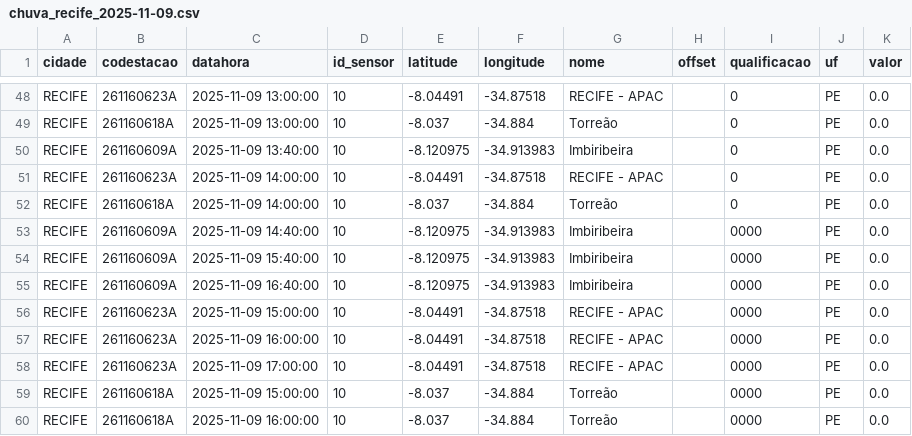
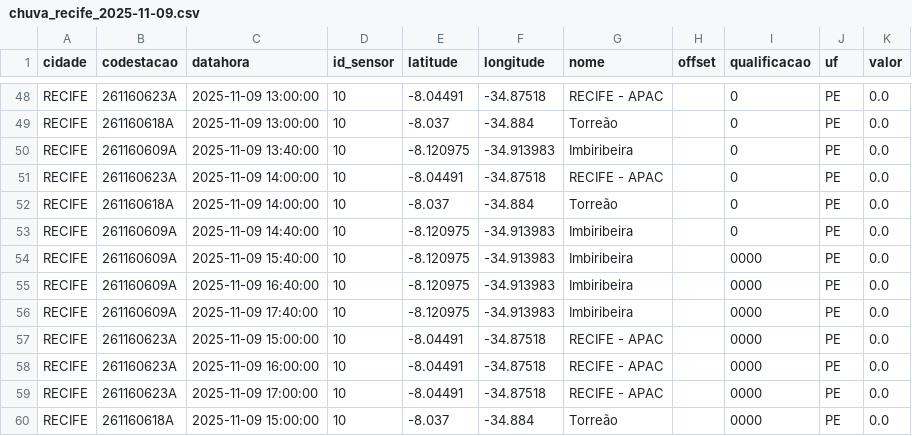
Before and after one commit to RafaellaB/Diagramas-de-risco-din-mico_01, a CSV file: chuva_recife_2025-11-09.csv, drawn as a sheet; only a part is shown, gaps mark what is left out; the shorter side is filled out with more unchanged rows.

```diff
--- a/chuva_recife_2025-11-09.csv
+++ b/chuva_recife_2025-11-09.csv
@@ -52,5 +52,6 @@ RECIFE,261160623A,2025-11-09 14:00:00,10,-8.04491,-34.87518,RECIFE - APAC,,0,PE,
 RECIFE,261160618A,2025-11-09 14:00:00,10,-8.037,-34.884,Torreão,,0,PE,0.0
-RECIFE,261160609A,2025-11-09 14:40:00,10,-8.120975,-34.913983,Imbiribeira,,0000,PE,0.0
+RECIFE,261160609A,2025-11-09 14:40:00,10,-8.120975,-34.913983,Imbiribeira,,0,PE,0.0
 RECIFE,261160609A,2025-11-09 15:40:00,10,-8.120975,-34.913983,Imbiribeira,,0000,PE,0.0
 RECIFE,261160609A,2025-11-09 16:40:00,10,-8.120975,-34.913983,Imbiribeira,,0000,PE,0.0
+RECIFE,261160609A,2025-11-09 17:40:00,10,-8.120975,-34.913983,Imbiribeira,,0000,PE,0.0
 RECIFE,261160623A,2025-11-09 15:00:00,10,-8.04491,-34.87518,RECIFE - APAC,,0000,PE,0.0
```
